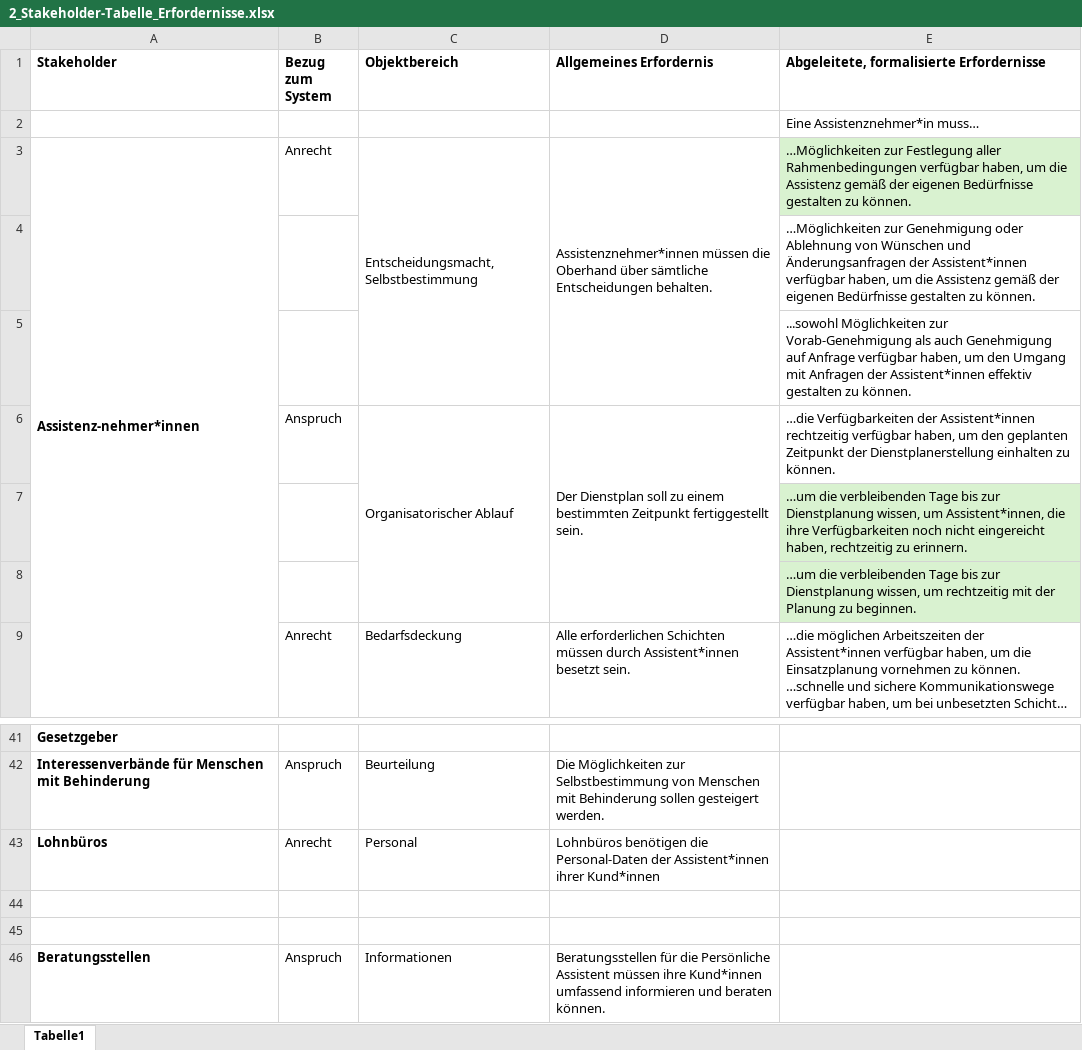
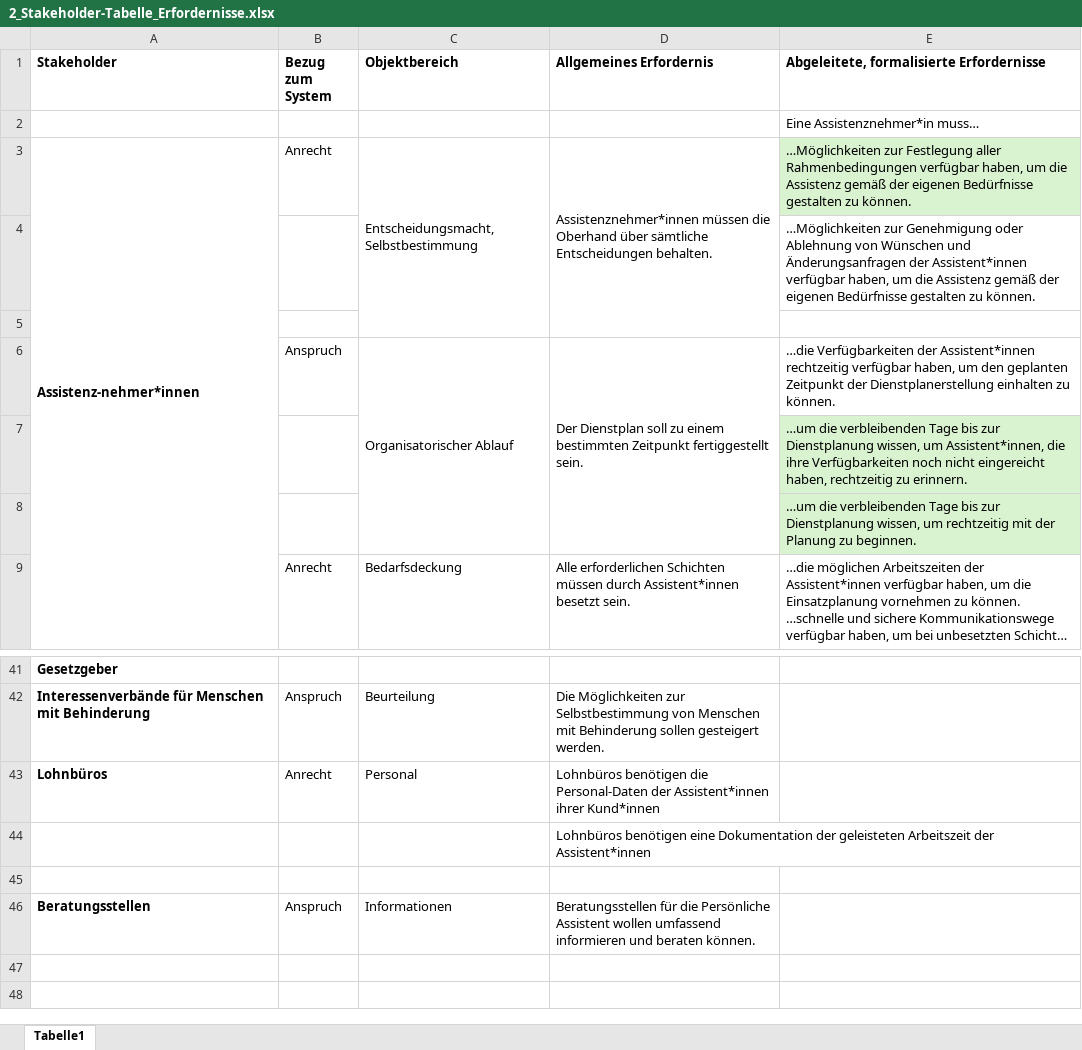
Before and after one commit to annikalenneper/praxisprojekt_mi_bachelor_SoSe24, an Excel workbook: 2_Analyse/2_Stakeholder-Tabelle_Erfordernisse.xlsx, sheet Tabelle1, drawn as a sheet; only a part is shown, gaps mark what is left out; long unchanged cells end in …; values as stored, in another font and other column widths than the file's, no borders; removed rows and columns are numbered as before the commit, all else as after; the diff names each change by its address in the sheet, - before the commit and + after, or states it on an @@ line.

Commit message:
small changes on stakeholder requirements

```diff
--- a/2_Analyse/2_Stakeholder-Tabelle_Erfordernisse.xlsx (sheet Tabelle1)
+++ b/2_Analyse/2_Stakeholder-Tabelle_Erfordernisse.xlsx (sheet Tabelle1)
-E5: ...sowohl Möglichkeiten zur Vorab-Genehmigung als auch Genehmigung auf Anfrage verfügbar haben, um den Umgang mit Anfragen der Assistent*innen effektiv gestalten zu können.
+E5: (empty)
+row 44:  |  |  | Lohnbüros benötigen eine Dokumentation der geleisteten Arbeitszeit der Assistent*innen
-row 45: (empty)
-D46 (Allgemeines Erfordernis): …Persönliche Assistent müssen ihre Kund*innen umfassend informieren…
+D46 (Allgemeines Erfordernis): …Persönliche Assistent wollen umfassend informieren…
```
